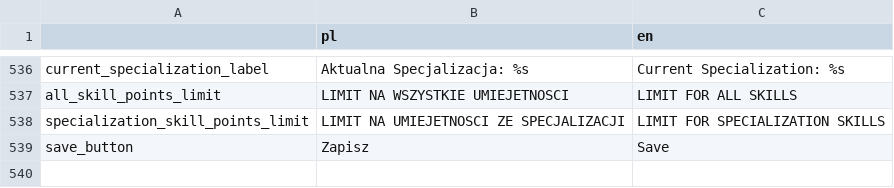
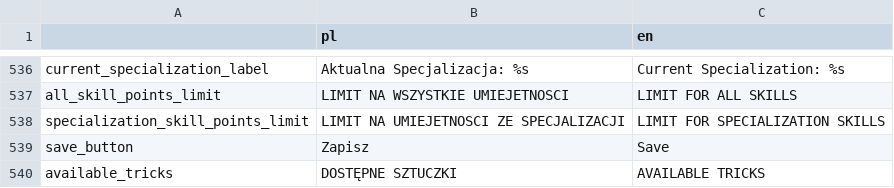
Before and after one commit to Poostaq/Neuroshima-character-creation, a CSV file: game/Translation/translation_strings.csv, drawn as a sheet; only a part is shown, gaps mark what is left out.

Commit message:
Added allowing to go to next step from skills distribution screen, added tricks functionality

```diff
--- a/game/Translation/translation_strings.csv
+++ b/game/Translation/translation_strings.csv
@@ -792 +792,2 @@ specialization_skill_points_limit,LIMIT NA UMIEJETNOSCI ZE SPECJALIZACJI,LIMIT F
 save_button,Zapisz,Save
+available_tricks,DOSTĘPNE SZTUCZKI,AVAILABLE TRICKS
```
Also changed, not shown: 19 other files.
